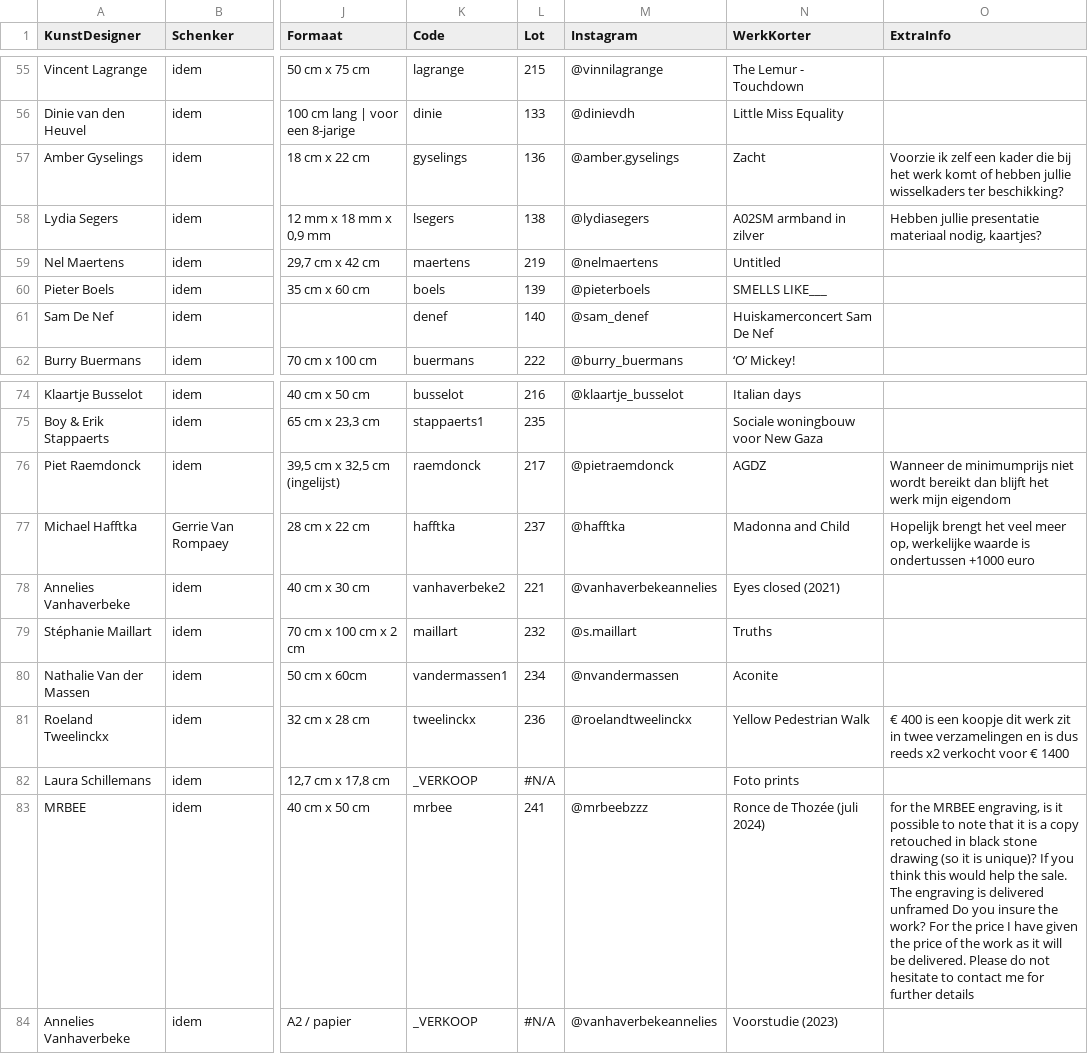
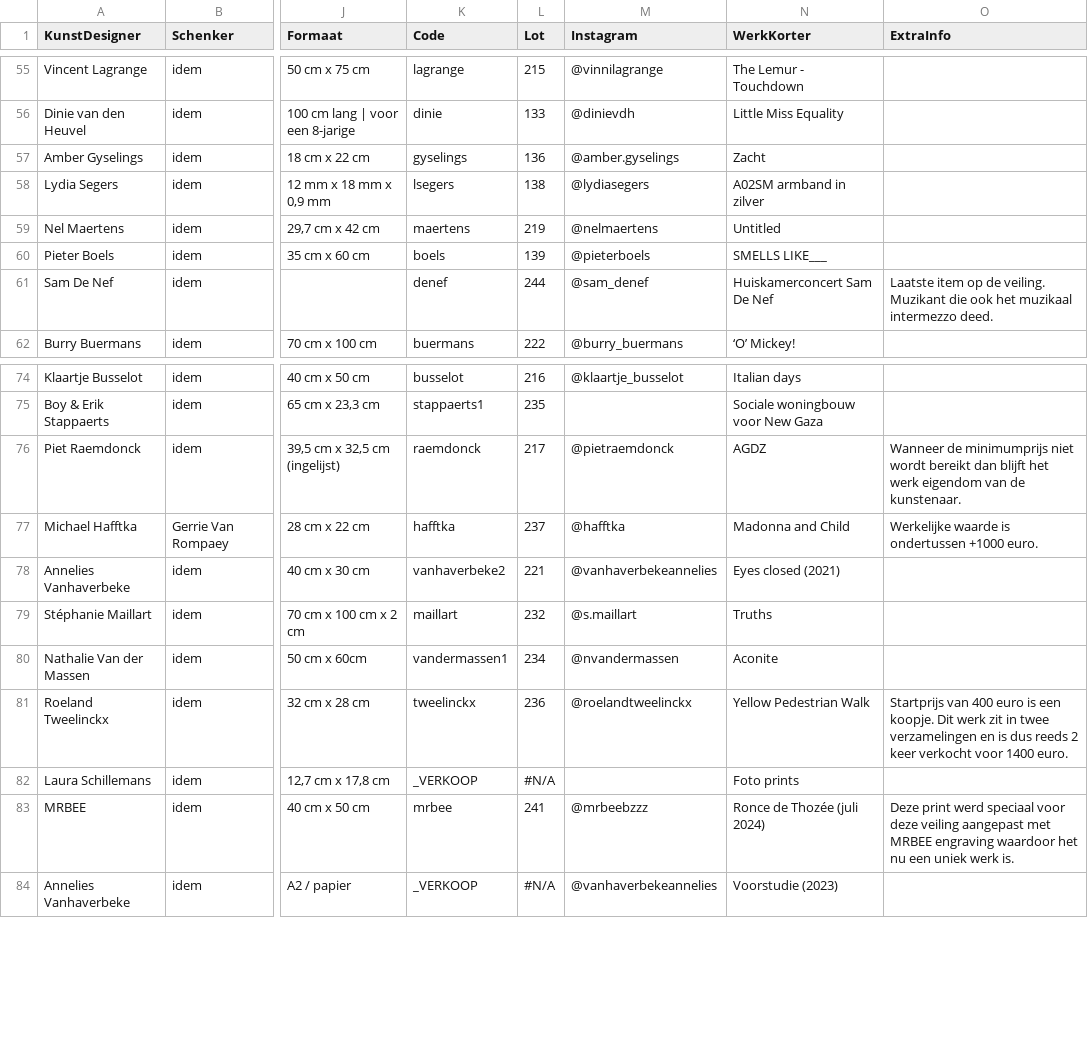
Before and after one commit to pbertels/artdesign, a TSV file: data.tsv, drawn as a sheet; only a part is shown, gaps mark what is left out; the diff covers the shown part only; the diff names each change by its address in the sheet, - before the commit and + after, or states it on an @@ line.

Commit message:
veilingmeester

```diff
--- a/data.tsv
+++ b/data.tsv
-O57 (ExtraInfo): Voorzie ik zelf een kader die bij het werk komt of hebben jullie wisselkaders ter beschikking?
+O57 (ExtraInfo): (empty)
-O58 (ExtraInfo): Hebben jullie presentatie materiaal nodig, kaartjes?
+O58 (ExtraInfo): (empty)
-L61 (Lot): 140
+L61 (Lot): 244
-O61 (ExtraInfo): (empty)
+O61 (ExtraInfo): Laatste item op de veiling. Muzikant die ook het muzikaal intermezzo deed.
-O76 (ExtraInfo): …het werk mijn eigendom
+O76 (ExtraInfo): …het werk eigendom van de kunstenaar.
-O77 (ExtraInfo): Hopelijk brengt het veel meer op, werkelijke waarde is ondertussen +1000 euro
+O77 (ExtraInfo): Werkelijke waarde is ondertussen +1000 euro.
-O81 (ExtraInfo): € 400 is een koopje dit werk zit in twee verzamelingen en is dus reeds x2 verkocht voor € 1400
+O81 (ExtraInfo): Startprijs van 400 euro is een koopje. Dit werk zit in twee verzamelingen en is dus reeds 2 keer verkocht voor 1400 euro.
-O83 (ExtraInfo): for the MRBEE engraving, is it possible to note that it is a copy retouched in black stone drawing (so it is unique)? If you think this would help the sale. The engraving is delivered unframed Do you insure the work? For the price I have given the price of the work as it will be delivered. Please do not hesitate to contact me for further details
+O83 (ExtraInfo): Deze print werd speciaal voor deze veiling aangepast met MRBEE engraving waardoor het nu een uniek werk is.
```
Also changed, not shown: 22 edited cells elsewhere in this file, 3 other files.
